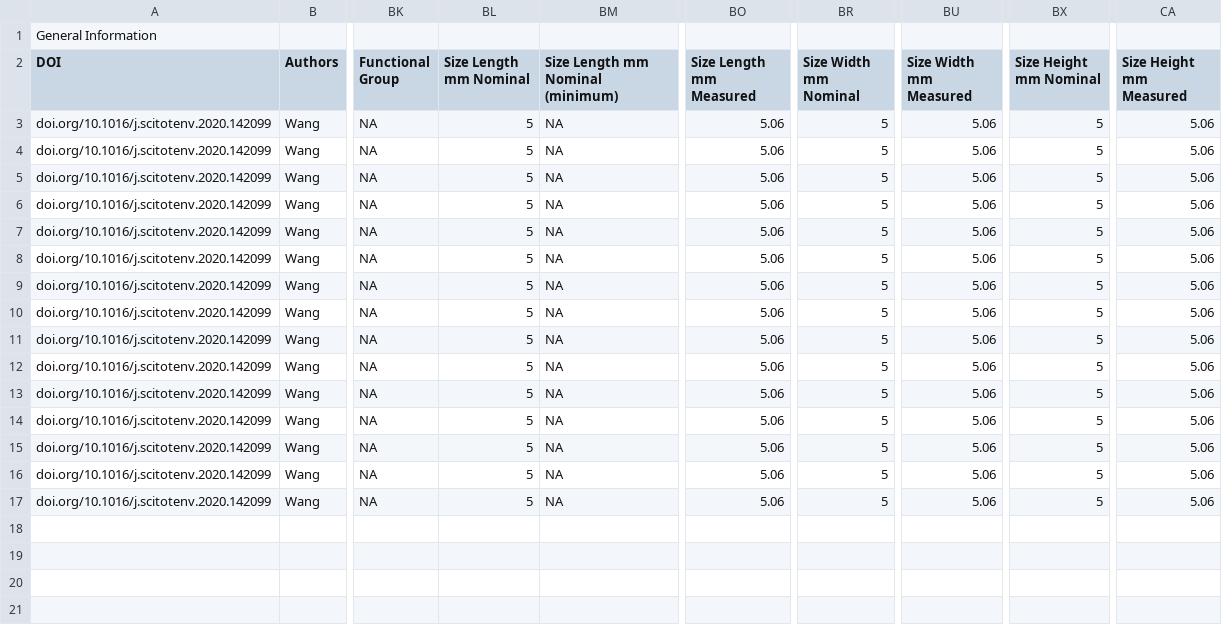
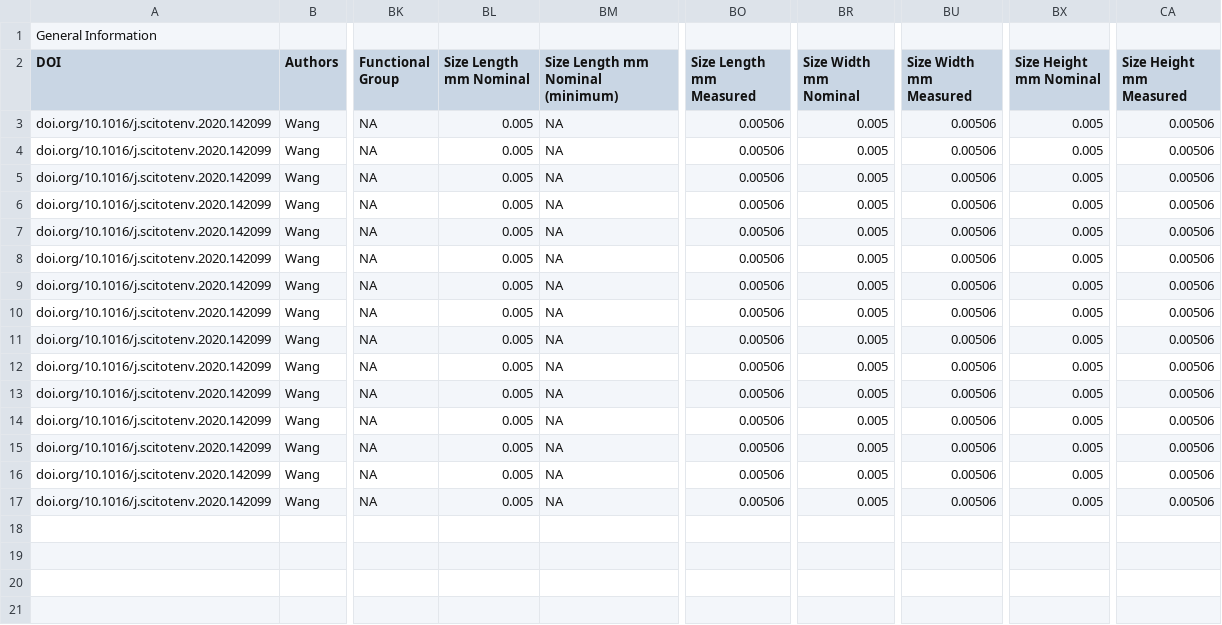
Before and after one commit to SCCWRP/aq_mp_tox_shiny, a CSV file: ToMEx2.0_Onboarding/Validated Templates/Sara_Hutton_ToMEx-Data_Wang2021_validated.csv, drawn as a sheet; only a part is shown, gaps mark what is left out; the diff names each change by its address in the sheet, - before the commit and + after, or states it on an @@ line.

Commit message:
particle size corrections

```diff
--- a/ToMEx2.0_Onboarding/Validated Templates/Sara_Hutton_ToMEx-Data_Wang2021_validated.csv
+++ b/ToMEx2.0_Onboarding/Validated Templates/Sara_Hutton_ToMEx-Data_Wang2021_validated.csv
-BL3:BL17 (Size Length mm Nominal): 5
+BL3:BL17 (Size Length mm Nominal): 0.005
-BO3:BO17 (Size Length mm Measured): 5.06
+BO3:BO17 (Size Length mm Measured): 0.00506
-BR3:BR17 (Size Width mm Nominal): 5
+BR3:BR17 (Size Width mm Nominal): 0.005
-BU3:BU17 (Size Width mm Measured): 5.06
+BU3:BU17 (Size Width mm Measured): 0.00506
-BX3:BX17 (Size Height mm Nominal): 5
+BX3:BX17 (Size Height mm Nominal): 0.005
-CA3:CA17 (Size Height mm Measured): 5.06
+CA3:CA17 (Size Height mm Measured): 0.00506
```
